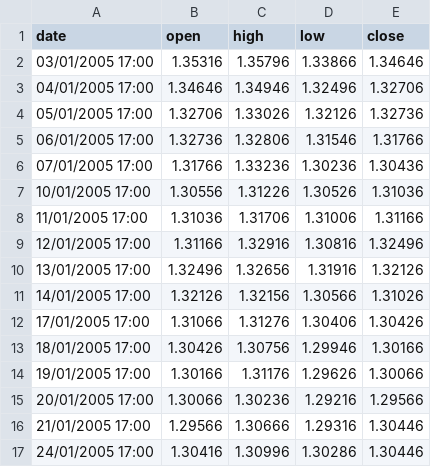
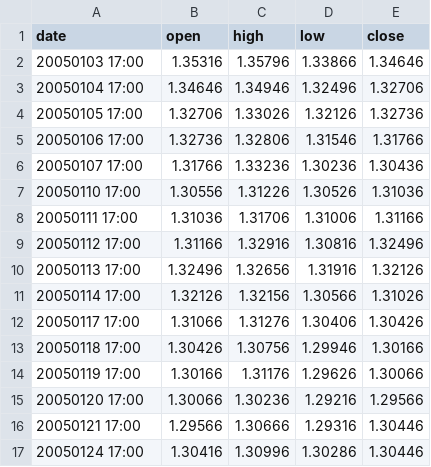
Before and after one commit to liyuan1985/scboy, a CSV file: data/test.csv, drawn as a sheet.

```diff
--- a/data/test.csv
+++ b/data/test.csv
@@ -1,17 +1,17 @@
 date,open,high,low,close
-03/01/2005 17:00,1.35316,1.35796,1.33866,1.34646
-04/01/2005 17:00,1.34646,1.34946,1.32496,1.32706
-05/01/2005 17:00,1.32706,1.33026,1.32126,1.32736
-06/01/2005 17:00,1.32736,1.32806,1.31546,1.31766
-07/01/2005 17:00,1.31766,1.33236,1.30236,1.30436
-10/01/2005 17:00,1.30556,1.31226,1.30526,1.31036
-11/01/2005 17:00,1.31036,1.31706,1.31006,1.31166
-12/01/2005 17:00,1.31166,1.32916,1.30816,1.32496
-13/01/2005 17:00,1.32496,1.32656,1.31916,1.32126
-14/01/2005 17:00,1.32126,1.32156,1.30566,1.31026
-17/01/2005 17:00,1.31066,1.31276,1.30406,1.30426
-18/01/2005 17:00,1.30426,1.30756,1.29946,1.30166
-19/01/2005 17:00,1.30166,1.31176,1.29626,1.30066
-20/01/2005 17:00,1.30066,1.30236,1.29216,1.29566
-21/01/2005 17:00,1.29566,1.30666,1.29316,1.30446
-24/01/2005 17:00,1.30416,1.30996,1.30286,1.30446
+20050103 17:00,1.35316,1.35796,1.33866,1.34646
+20050104 17:00,1.34646,1.34946,1.32496,1.32706
+20050105 17:00,1.32706,1.33026,1.32126,1.32736
+20050106 17:00,1.32736,1.32806,1.31546,1.31766
+20050107 17:00,1.31766,1.33236,1.30236,1.30436
+20050110 17:00,1.30556,1.31226,1.30526,1.31036
+20050111 17:00,1.31036,1.31706,1.31006,1.31166
+20050112 17:00,1.31166,1.32916,1.30816,1.32496
+20050113 17:00,1.32496,1.32656,1.31916,1.32126
+20050114 17:00,1.32126,1.32156,1.30566,1.31026
+20050117 17:00,1.31066,1.31276,1.30406,1.30426
+20050118 17:00,1.30426,1.30756,1.29946,1.30166
+20050119 17:00,1.30166,1.31176,1.29626,1.30066
+20050120 17:00,1.30066,1.30236,1.29216,1.29566
+20050121 17:00,1.29566,1.30666,1.29316,1.30446
+20050124 17:00,1.30416,1.30996,1.30286,1.30446
```
Also changed, not shown: 2 other files.
